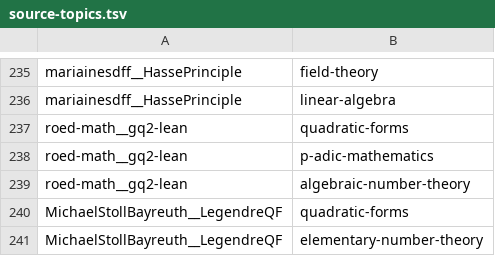
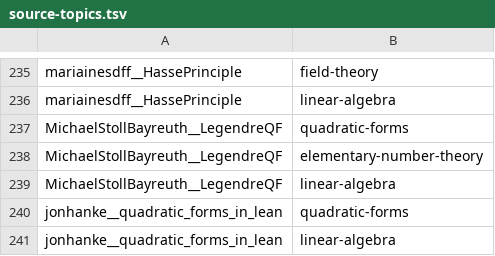
Before and after one commit to dzackgarza/formalization-corpus, a TSV file: source-topics.tsv, drawn as a sheet; only a part is shown, gaps mark what is left out; the shorter side is filled out with more unchanged rows.

```diff
--- a/source-topics.tsv
+++ b/source-topics.tsv
@@ -236,5 +236,2 @@ mariainesdff__HassePrinciple	field-theory
 mariainesdff__HassePrinciple	linear-algebra
-roed-math__gq2-lean	quadratic-forms
-roed-math__gq2-lean	p-adic-mathematics
-roed-math__gq2-lean	algebraic-number-theory
 MichaelStollBayreuth__LegendreQF	quadratic-forms
```
Also changed, not shown: descriptions.tsv, sources.tsv, 20 other files.
